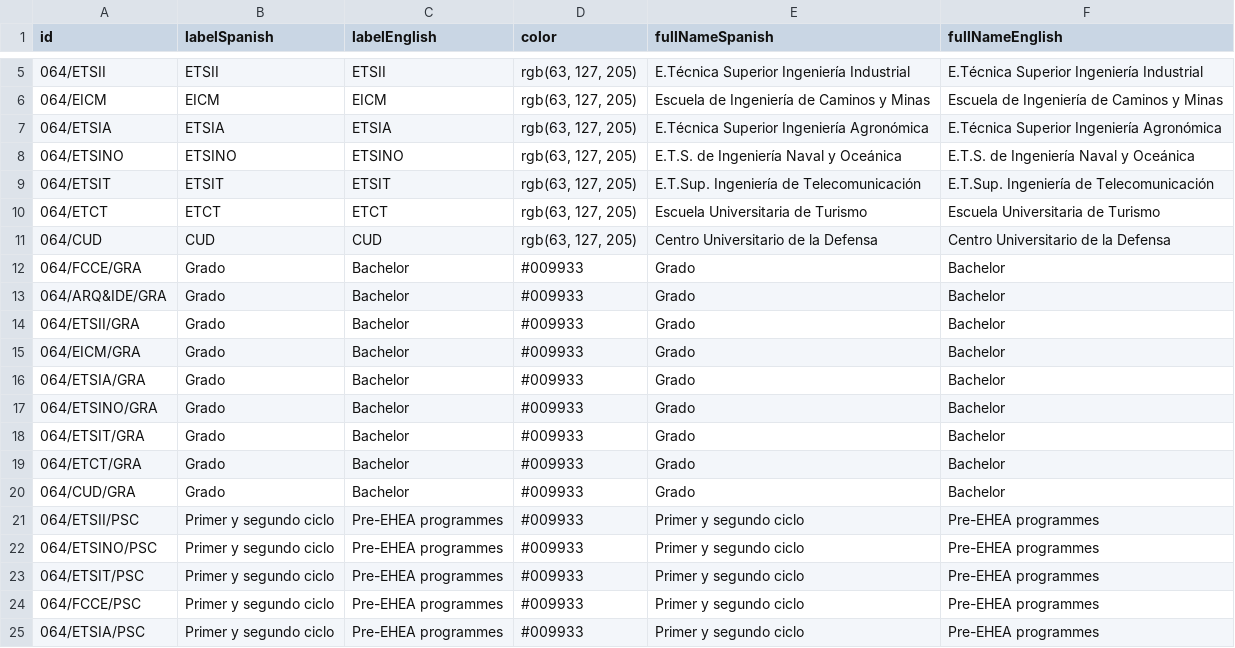
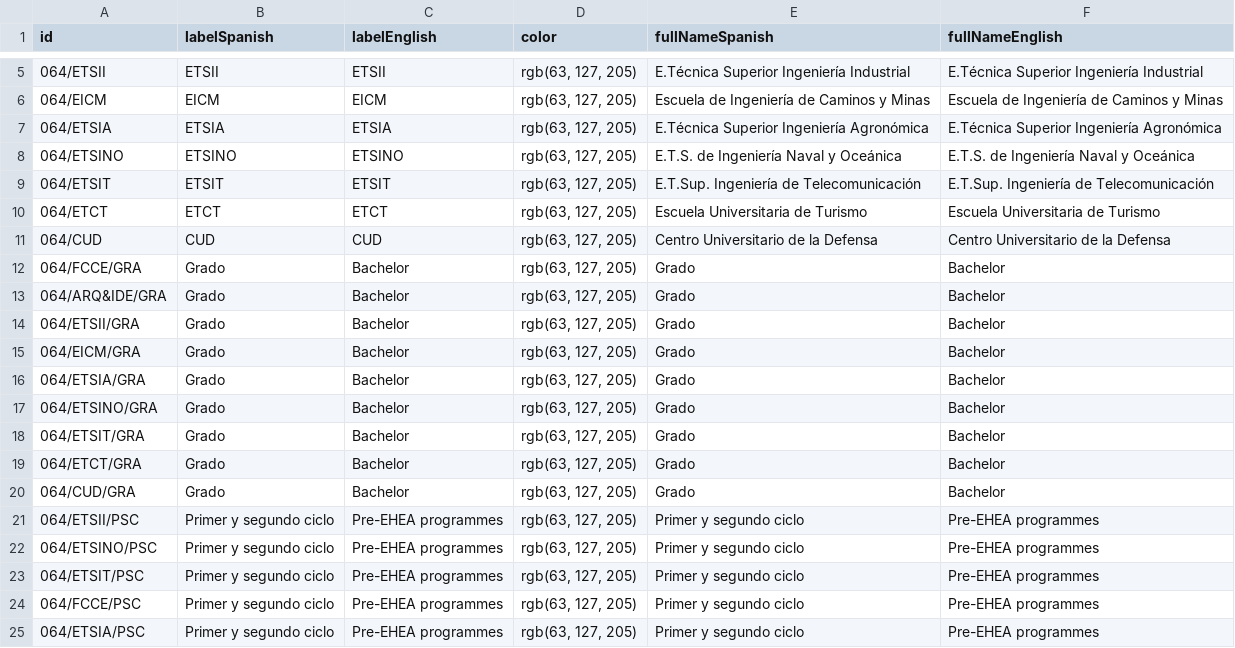
Before and after one commit to matejMartinc/upct-visualization, a CSV file: data/nodes_info.csv, drawn as a sheet; only a part is shown, gaps mark what is left out; the diff covers the shown part only.

Commit message:
bug fixing, changing color in data, some size adjustments

```diff
--- a/data/nodes_info.csv
+++ b/data/nodes_info.csv
@@ -11,15 +11,15 @@
 "064/CUD","CUD","CUD","rgb(63, 127, 205)","Centro Universitario de la Defensa","Centro Universitario de la Defensa"
-"064/FCCE/GRA","Grado","Bachelor","#009933","Grado","Bachelor"
-"064/ARQ&IDE/GRA","Grado","Bachelor","#009933","Grado","Bachelor"
-"064/ETSII/GRA","Grado","Bachelor","#009933","Grado","Bachelor"
-"064/EICM/GRA","Grado","Bachelor","#009933","Grado","Bachelor"
-"064/ETSIA/GRA","Grado","Bachelor","#009933","Grado","Bachelor"
-"064/ETSINO/GRA","Grado","Bachelor","#009933","Grado","Bachelor"
-"064/ETSIT/GRA","Grado","Bachelor","#009933","Grado","Bachelor"
-"064/ETCT/GRA","Grado","Bachelor","#009933","Grado","Bachelor"
-"064/CUD/GRA","Grado","Bachelor","#009933","Grado","Bachelor"
-"064/ETSII/PSC","Primer y segundo ciclo","Pre-EHEA programmes","#009933","Primer y segundo ciclo","Pre-EHEA programmes"
-"064/ETSINO/PSC","Primer y segundo ciclo","Pre-EHEA programmes","#009933","Primer y segundo ciclo","Pre-EHEA programmes"
-"064/ETSIT/PSC","Primer y segundo ciclo","Pre-EHEA programmes","#009933","Primer y segundo ciclo","Pre-EHEA programmes"
-"064/FCCE/PSC","Primer y segundo ciclo","Pre-EHEA programmes","#009933","Primer y segundo ciclo","Pre-EHEA programmes"
-"064/ETSIA/PSC","Primer y segundo ciclo","Pre-EHEA programmes","#009933","Primer y segundo ciclo","Pre-EHEA programmes"
+"064/FCCE/GRA","Grado","Bachelor","rgb(63, 127, 205)","Grado","Bachelor"
+"064/ARQ&IDE/GRA","Grado","Bachelor","rgb(63, 127, 205)","Grado","Bachelor"
+"064/ETSII/GRA","Grado","Bachelor","rgb(63, 127, 205)","Grado","Bachelor"
+"064/EICM/GRA","Grado","Bachelor","rgb(63, 127, 205)","Grado","Bachelor"
+"064/ETSIA/GRA","Grado","Bachelor","rgb(63, 127, 205)","Grado","Bachelor"
+"064/ETSINO/GRA","Grado","Bachelor","rgb(63, 127, 205)","Grado","Bachelor"
+"064/ETSIT/GRA","Grado","Bachelor","rgb(63, 127, 205)","Grado","Bachelor"
+"064/ETCT/GRA","Grado","Bachelor","rgb(63, 127, 205)","Grado","Bachelor"
+"064/CUD/GRA","Grado","Bachelor","rgb(63, 127, 205)","Grado","Bachelor"
+"064/ETSII/PSC","Primer y segundo ciclo","Pre-EHEA programmes","rgb(63, 127, 205)","Primer y segundo ciclo","Pre-EHEA programmes"
+"064/ETSINO/PSC","Primer y segundo ciclo","Pre-EHEA programmes","rgb(63, 127, 205)","Primer y segundo ciclo","Pre-EHEA programmes"
+"064/ETSIT/PSC","Primer y segundo ciclo","Pre-EHEA programmes","rgb(63, 127, 205)","Primer y segundo ciclo","Pre-EHEA programmes"
+"064/FCCE/PSC","Primer y segundo ciclo","Pre-EHEA programmes","rgb(63, 127, 205)","Primer y segundo ciclo","Pre-EHEA programmes"
+"064/ETSIA/PSC","Primer y segundo ciclo","Pre-EHEA programmes","rgb(63, 127, 205)","Primer y segundo ciclo","Pre-EHEA programmes"
```
Also changed, not shown: 49 edited cells elsewhere in this file, 2 other files.
